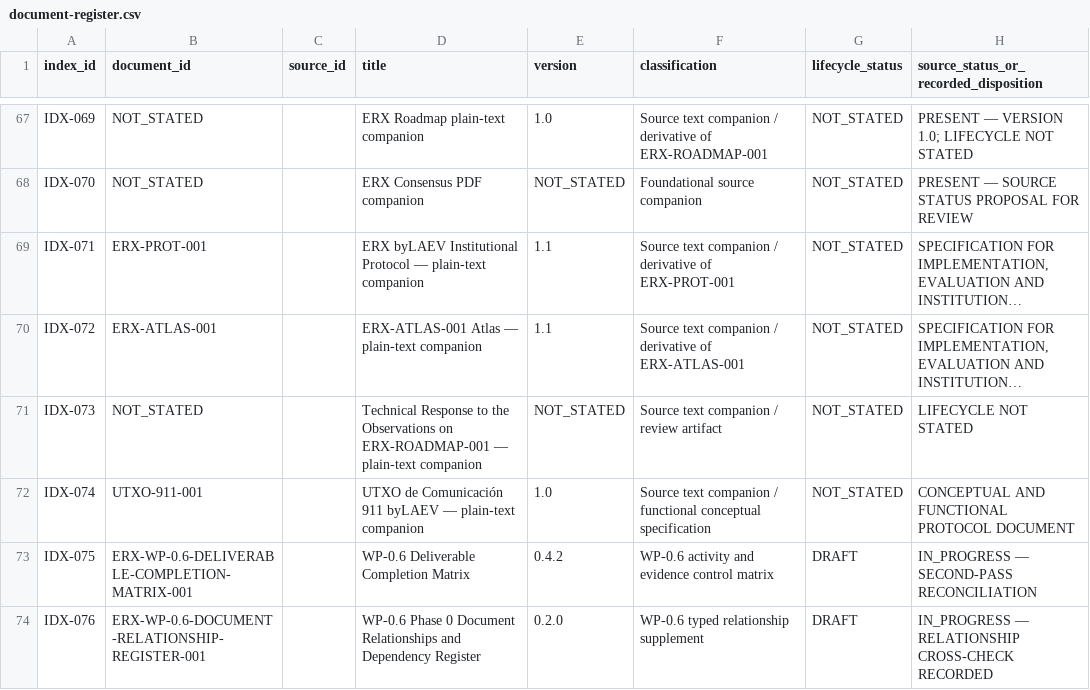
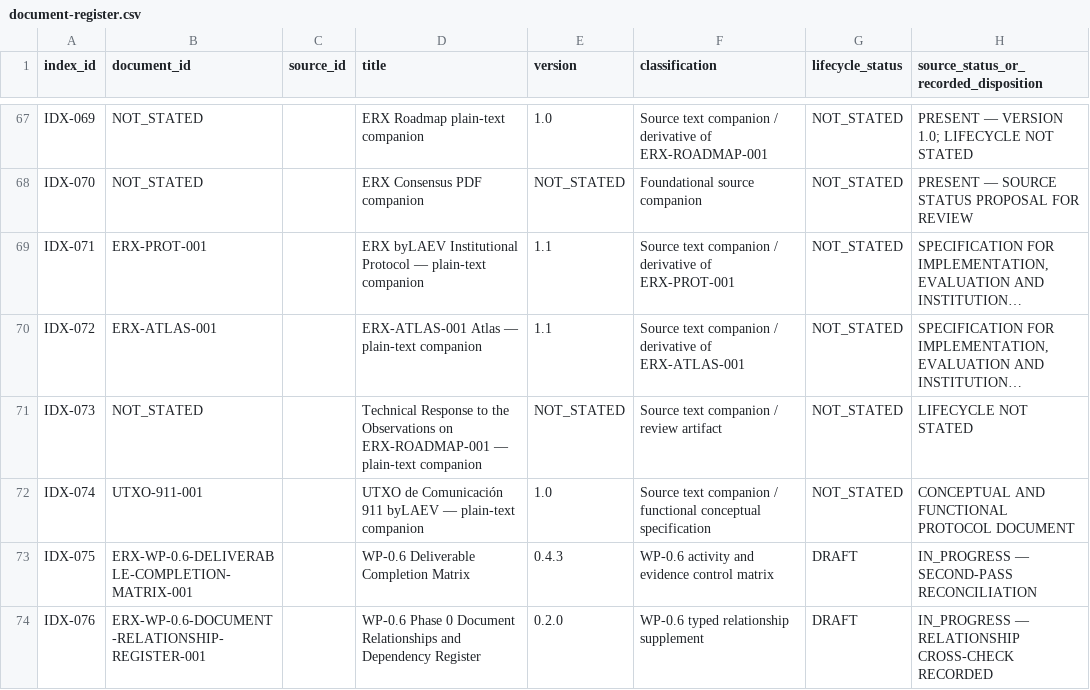
Before and after one commit to byLAEV/ERX-911-System-byLAEV, a CSV file: registers/document-register.csv, drawn as a sheet; only a part is shown, gaps mark what is left out; long unchanged cells end in …; the diff covers the shown part only; the diff names each change by its address in the sheet, - before the commit and + after, or states it on an @@ line.

Commit message:
docs(registers): synchronize index, matrix, review and Workplan versions

```diff
--- a/registers/document-register.csv
+++ b/registers/document-register.csv
-E73 (version): 0.4.2
+E73 (version): 0.4.3
```
Also changed, not shown: 4 edited cells elsewhere in this file.
